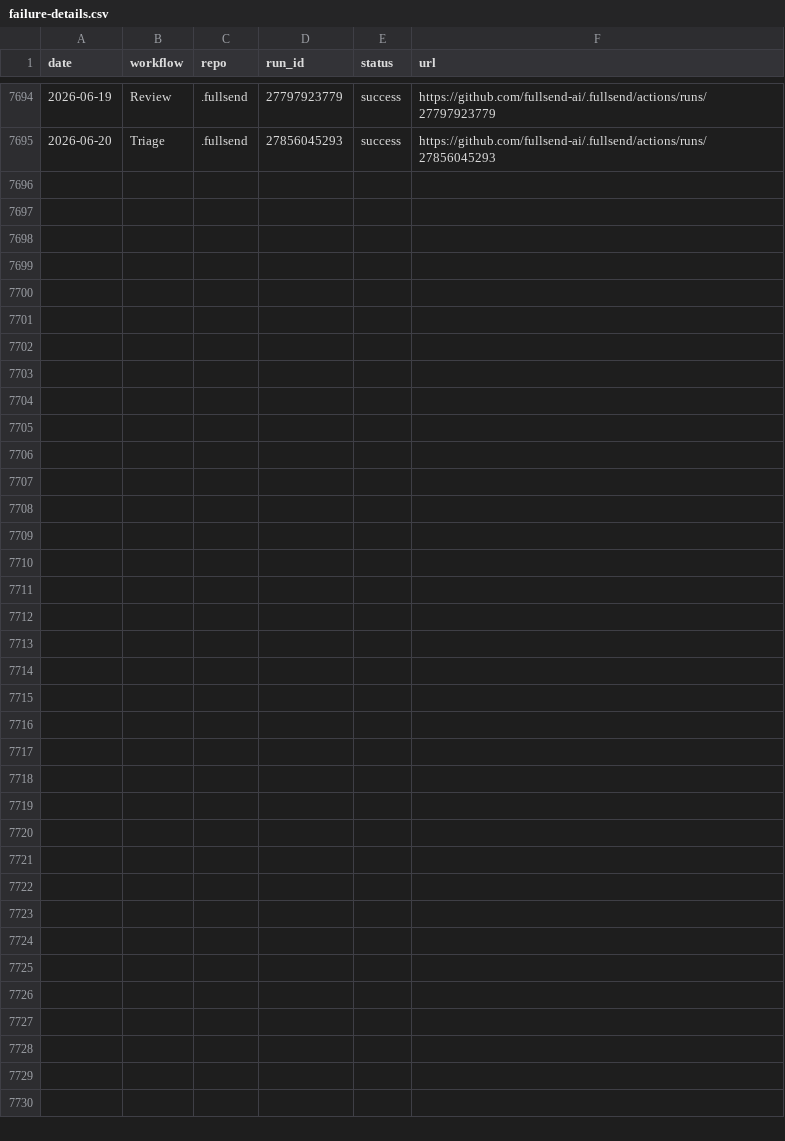
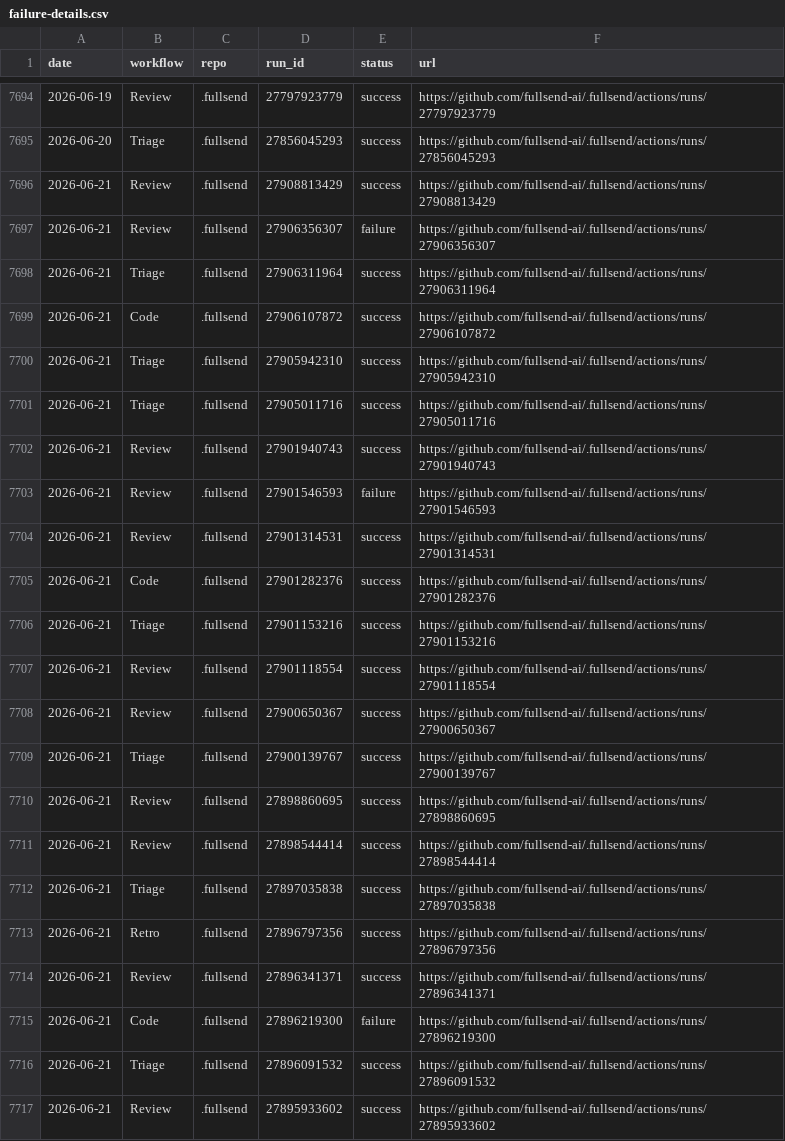
Before and after one commit to fullsend-ai/metrics, a CSV file: docs/failure-details.csv, drawn as a sheet; only a part is shown, gaps mark what is left out; the diff names each change by its address in the sheet, - before the commit and + after, or states it on an @@ line.

```diff
--- a/docs/failure-details.csv
+++ b/docs/failure-details.csv
+row 7696: 2026-06-21 | Review | .fullsend | 27908813429 | success | https://github.com/fullsend-ai/.fullsend/actions/runs/27908813429
+row 7697: 2026-06-21 | Review | .fullsend | 27906356307 | failure | https://github.com/fullsend-ai/.fullsend/actions/runs/27906356307
+row 7698: 2026-06-21 | Triage | .fullsend | 27906311964 | success | https://github.com/fullsend-ai/.fullsend/actions/runs/27906311964
+row 7699: 2026-06-21 | Code | .fullsend | 27906107872 | success | https://github.com/fullsend-ai/.fullsend/actions/runs/27906107872
+row 7700: 2026-06-21 | Triage | .fullsend | 27905942310 | success | https://github.com/fullsend-ai/.fullsend/actions/runs/27905942310
+row 7701: 2026-06-21 | Triage | .fullsend | 27905011716 | success | https://github.com/fullsend-ai/.fullsend/actions/runs/27905011716
+row 7702: 2026-06-21 | Review | .fullsend | 27901940743 | success | https://github.com/fullsend-ai/.fullsend/actions/runs/27901940743
+row 7703: 2026-06-21 | Review | .fullsend | 27901546593 | failure | https://github.com/fullsend-ai/.fullsend/actions/runs/27901546593
+row 7704: 2026-06-21 | Review | .fullsend | 27901314531 | success | https://github.com/fullsend-ai/.fullsend/actions/runs/27901314531
+row 7705: 2026-06-21 | Code | .fullsend | 27901282376 | success | https://github.com/fullsend-ai/.fullsend/actions/runs/27901282376
+row 7706: 2026-06-21 | Triage | .fullsend | 27901153216 | success | https://github.com/fullsend-ai/.fullsend/actions/runs/27901153216
+row 7707: 2026-06-21 | Review | .fullsend | 27901118554 | success | https://github.com/fullsend-ai/.fullsend/actions/runs/27901118554
+row 7708: 2026-06-21 | Review | .fullsend | 27900650367 | success | https://github.com/fullsend-ai/.fullsend/actions/runs/27900650367
+row 7709: 2026-06-21 | Triage | .fullsend | 27900139767 | success | https://github.com/fullsend-ai/.fullsend/actions/runs/27900139767
+row 7710: 2026-06-21 | Review | .fullsend | 27898860695 | success | https://github.com/fullsend-ai/.fullsend/actions/runs/27898860695
+row 7711: 2026-06-21 | Review | .fullsend | 27898544414 | success | https://github.com/fullsend-ai/.fullsend/actions/runs/27898544414
+row 7712: 2026-06-21 | Triage | .fullsend | 27897035838 | success | https://github.com/fullsend-ai/.fullsend/actions/runs/27897035838
+row 7713: 2026-06-21 | Retro | .fullsend | 27896797356 | success | https://github.com/fullsend-ai/.fullsend/actions/runs/27896797356
+row 7714: 2026-06-21 | Review | .fullsend | 27896341371 | success | https://github.com/fullsend-ai/.fullsend/actions/runs/27896341371
+row 7715: 2026-06-21 | Code | .fullsend | 27896219300 | failure | https://github.com/fullsend-ai/.fullsend/actions/runs/27896219300
+row 7716: 2026-06-21 | Triage | .fullsend | 27896091532 | success | https://github.com/fullsend-ai/.fullsend/actions/runs/27896091532
+row 7717: 2026-06-21 | Review | .fullsend | 27895933602 | success | https://github.com/fullsend-ai/.fullsend/actions/runs/27895933602
```
Also changed, not shown: docs/failures.csv, docs/metric-details.csv, 3 other files.
